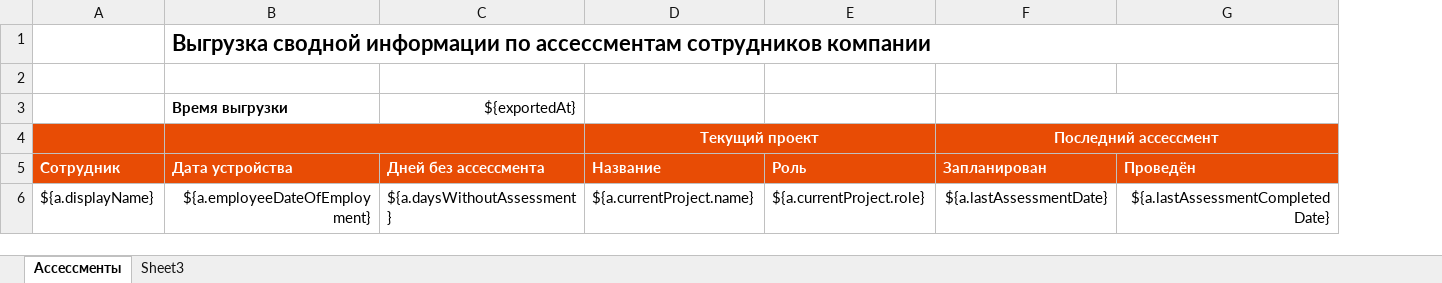
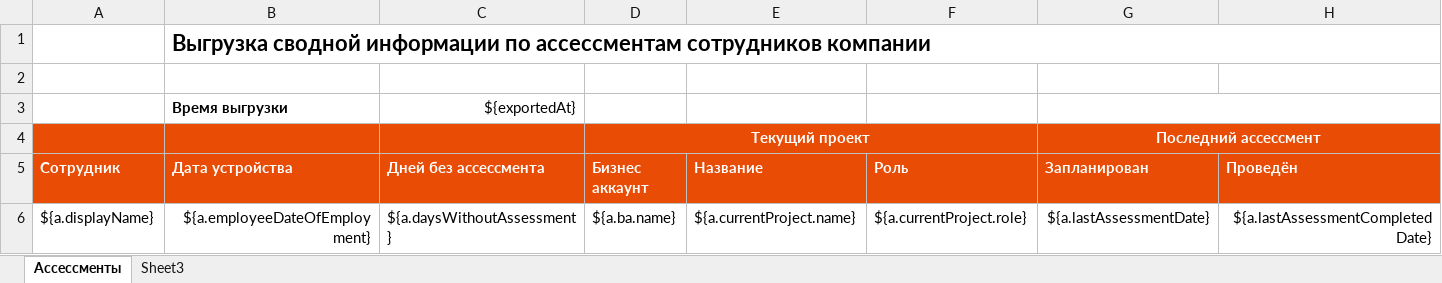
Before and after one commit to abondin/hreasy, an Excel workbook: platform/src/main/resources/jxls/assessments_summary_template.xlsx, sheet Ассессменты, drawn as a sheet; values as stored, in another font and other column widths than the file's, no borders; charts and pictures and table styles not drawn; removed rows and columns are numbered as before the commit, all else as after; the diff names each change by its address in the sheet, - before the commit and + after, or states it on an @@ line.

Commit message:
Add business account to assessment summary

```diff
--- a/platform/src/main/resources/jxls/assessments_summary_template.xlsx (sheet Ассессменты)
+++ b/platform/src/main/resources/jxls/assessments_summary_template.xlsx (sheet Ассессменты)
+column D (Бизнес аккаунт), row 4: Текущий проект; row 6: ${a.ba.name}
-B4:C4 merged
-E4 (Название): Текущий проект
+E4 (Название): (empty)
-D4:E4 merged
```
Also changed, not shown: 7 other files.
